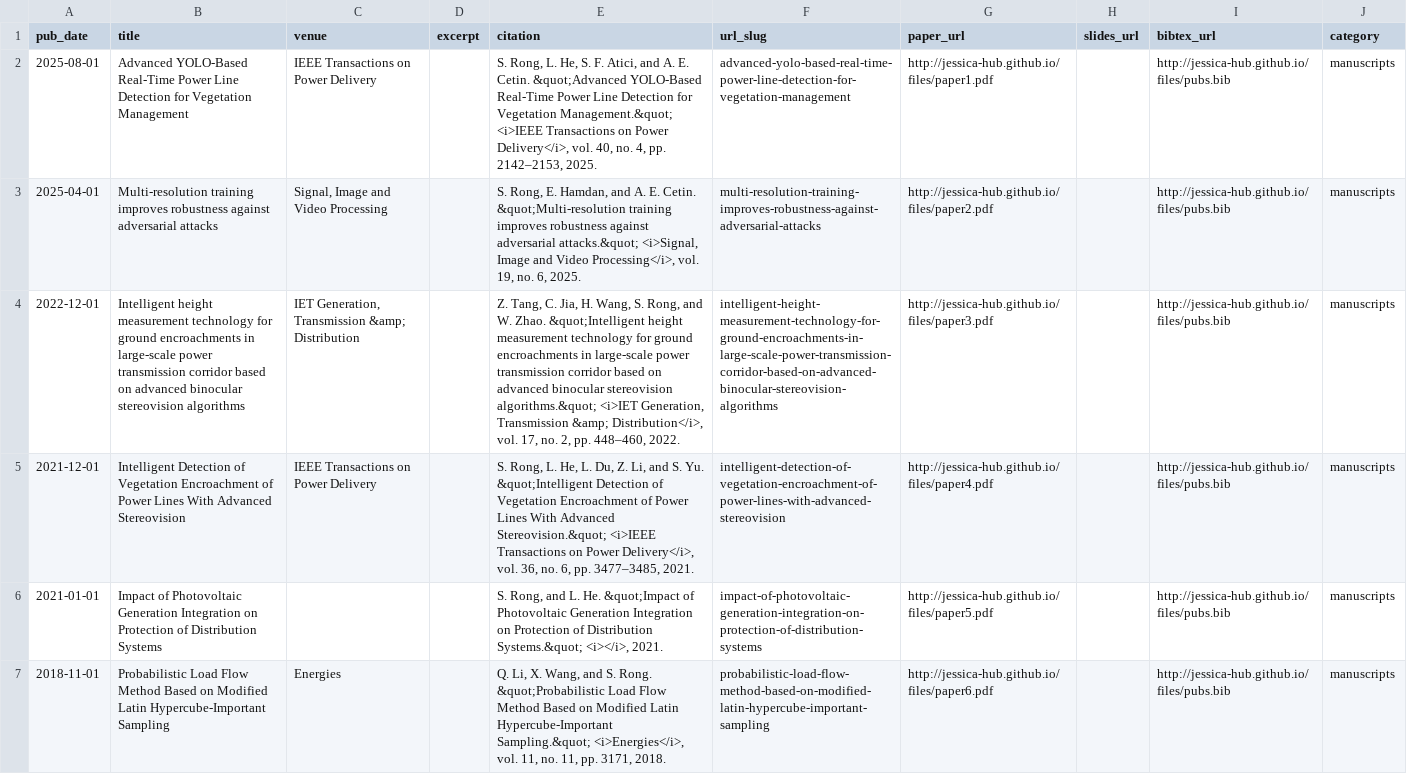
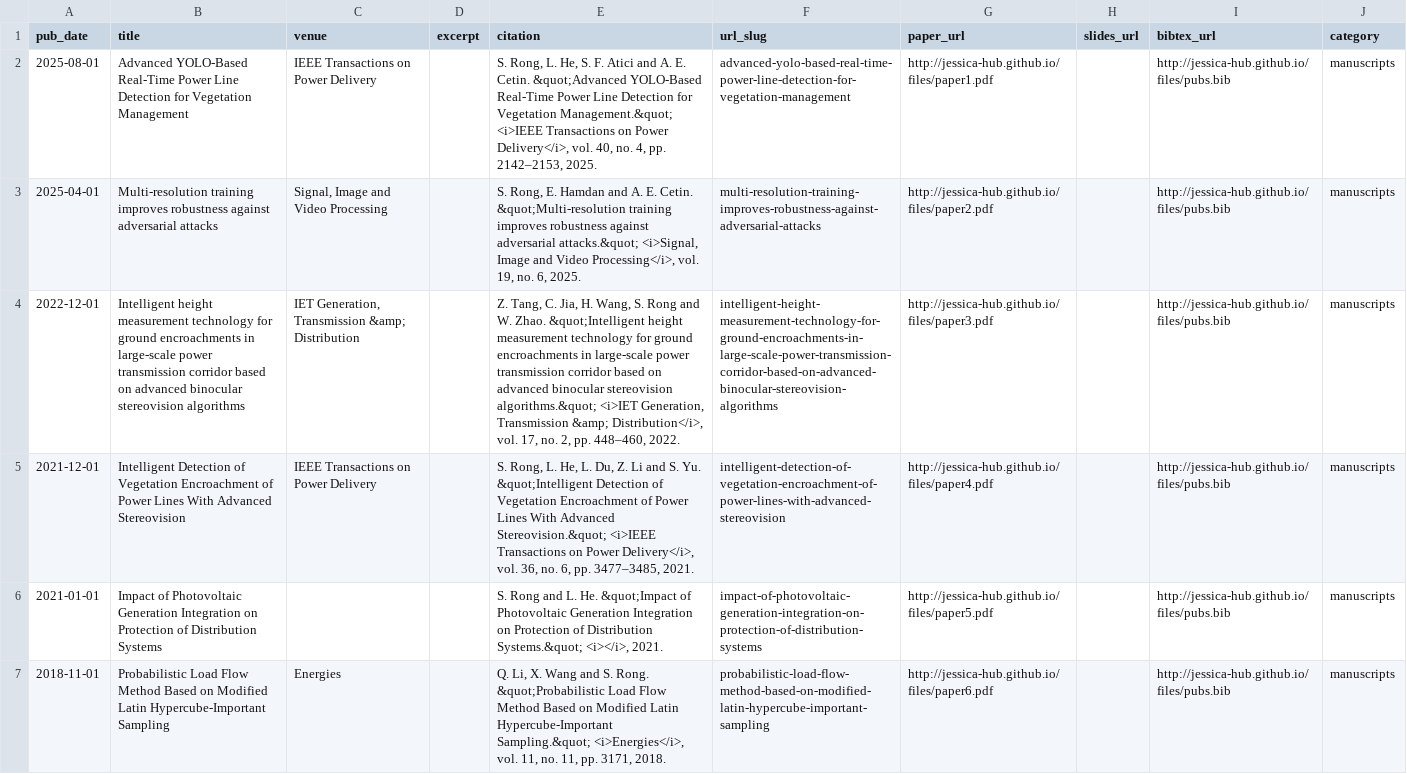
Before and after one commit to Jessica-hub/shuaiang-rong.github.io, a TSV file: markdown_generator/publications_journals.tsv, drawn as a sheet; the diff names each change by its address in the sheet, - before the commit and + after, or states it on an @@ line.

```diff
--- a/markdown_generator/publications_journals.tsv
+++ b/markdown_generator/publications_journals.tsv
-E2 (citation): …S. F. Atici, and A.…
+E2 (citation): …S. F. Atici and A.…
-E3 (citation): …Rong, E. Hamdan, and A.…
+E3 (citation): …Rong, E. Hamdan and A.…
-E4 (citation): …Wang, S. Rong, and W.…
+E4 (citation): …Wang, S. Rong and W.…
-E5 (citation): …Du, Z. Li, and S.…
+E5 (citation): …Du, Z. Li and S.…
-E6 (citation): S. Rong, and L.…
+E6 (citation): S. Rong and L.…
-E7 (citation): …Li, X. Wang, and S.…
+E7 (citation): …Li, X. Wang and S.…
```
Also changed, not shown: markdown_generator/publications_proceedings.tsv, 15 other files.
